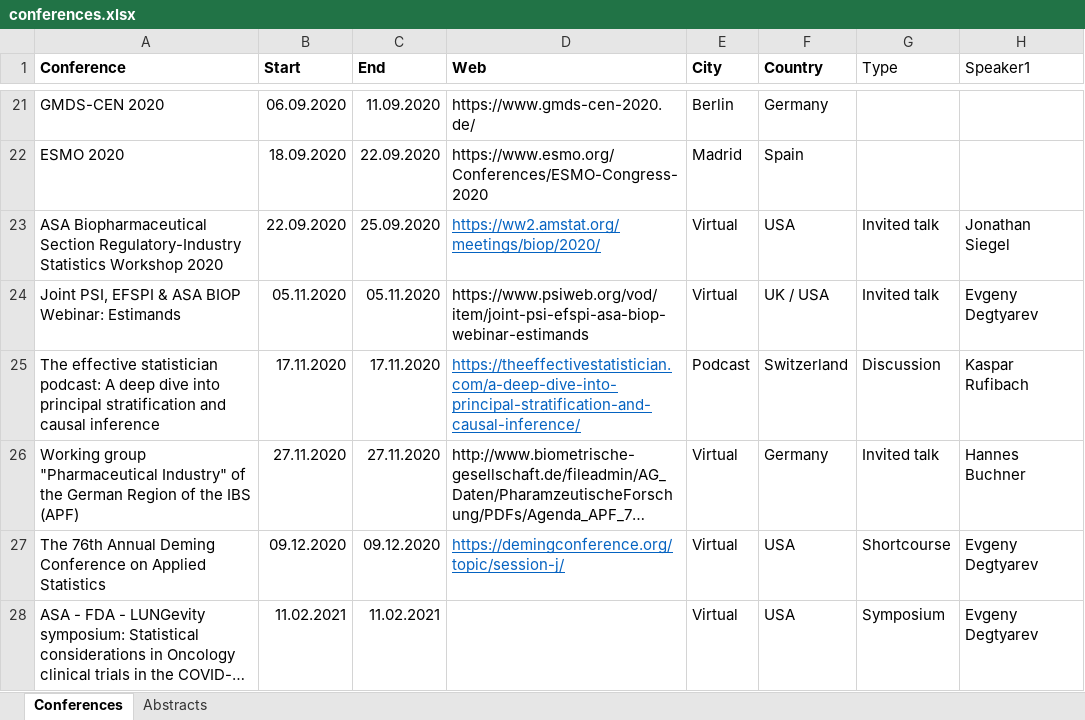
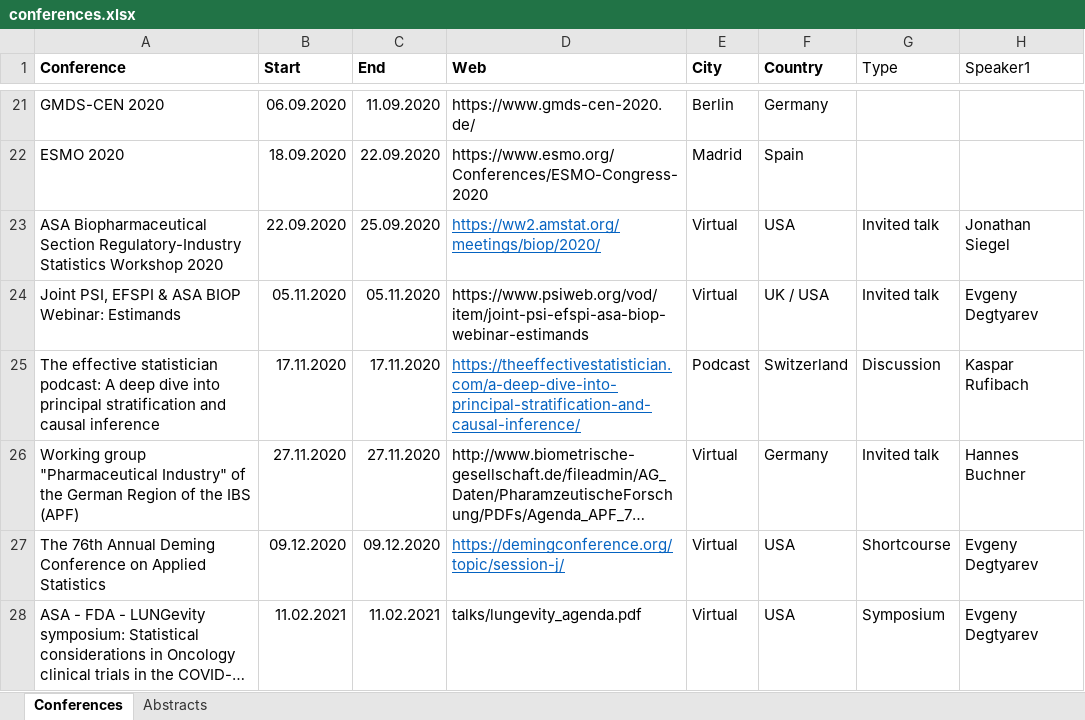
Before and after one commit to oncoestimand/oncowg_webpage, an Excel workbook: data/conferences.xlsx, sheet Conferences, drawn as a sheet; only a part is shown, gaps mark what is left out; long unchanged cells end in …; values as stored, in another font and other column widths than the file's, no borders; charts and pictures not drawn; the diff names each change by its address in the sheet, - before the commit and + after, or states it on an @@ line.

```diff
--- a/data/conferences.xlsx (sheet Conferences)
+++ b/data/conferences.xlsx (sheet Conferences)
-D28 (Web): (empty)
+D28 (Web): talks/lungevity_agenda.pdf
```
Also changed, not shown: 4 other files.
